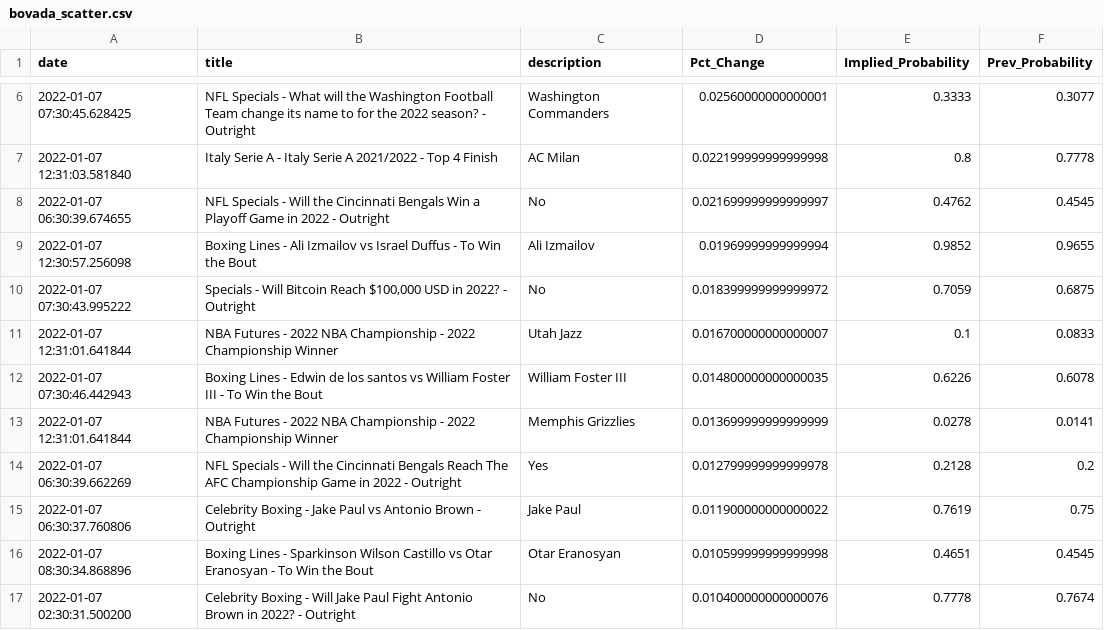
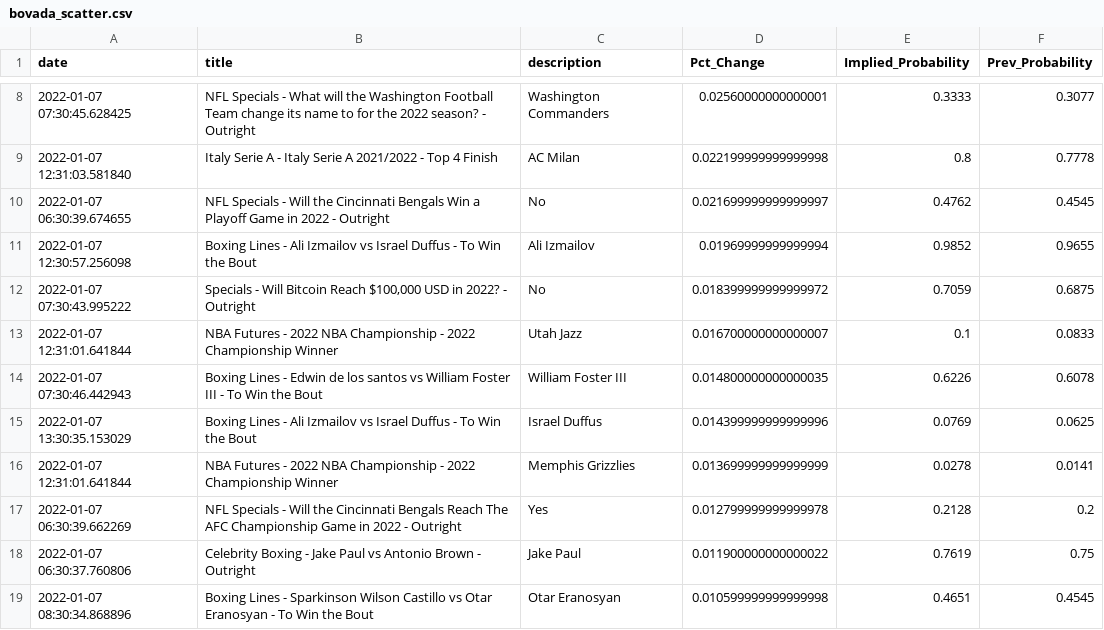
Before and after one commit to aaroncolesmith/bovada, a CSV file: bovada_scatter.csv, drawn as a sheet; only a part is shown, gaps mark what is left out; the shorter side is filled out with more unchanged rows; the diff covers the shown part only; the diff names each change by its address in the sheet, - before the commit and + after, or states it on an @@ line.

```diff
--- a/bovada_scatter.csv
+++ b/bovada_scatter.csv
+row 15: 2022-01-07 13:30:35.153029 | Boxing Lines - Ali Izmailov vs Israel Duffus - To Win the Bout | Israel Duffus | 0.014399999999999996 | 0.0769 | 0.0625
```
Also changed, not shown: 6 added rows and 1 moved row elsewhere in this file.
